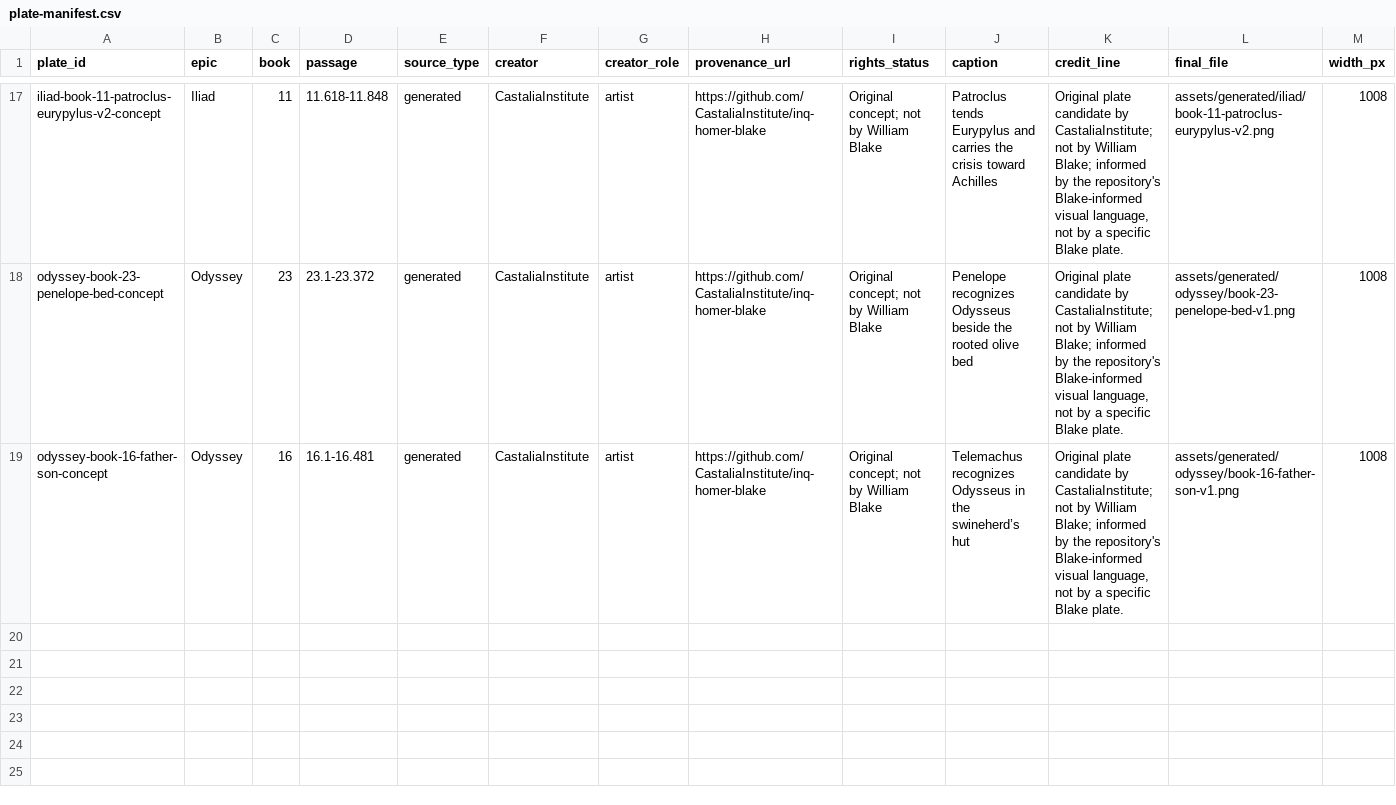
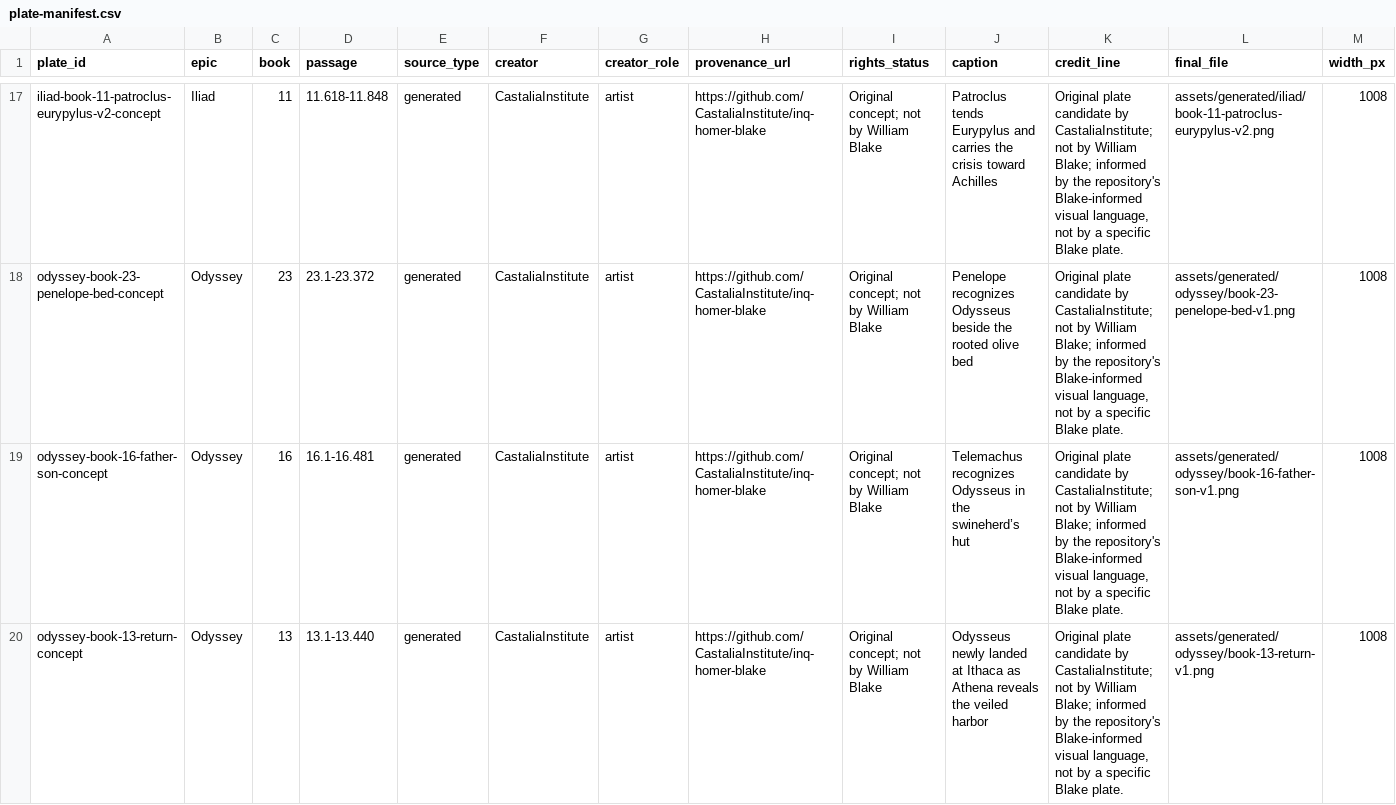
Before and after one commit to CastaliaInstitute/inq-homer-blake, a CSV file: design/plate-manifest.csv, drawn as a sheet; only a part is shown, gaps mark what is left out; rows hold the shown columns only; the diff names each change by its address in the sheet, - before the commit and + after, or states it on an @@ line.

```diff
--- a/design/plate-manifest.csv
+++ b/design/plate-manifest.csv
+row 20: odyssey-book-13-return-concept | Odyssey | 13 | 13.1-13.440 | generated | CastaliaInstitute | artist | https://github.com/CastaliaInstitute/inq-homer-blake | Original concept; not by William Blake | Odysseus newly landed at Ithaca as Athena reveals the veiled harbor | Original plate candidate by CastaliaInstitute; not by William Blake; informed by the repository's Blake-informed visual language, not by a specific Blake plate. | assets/generated/odyssey/book-13-return-v1.png | 1008
```
Also changed, not shown: assets/generated/manifest.csv, 4 other files.
